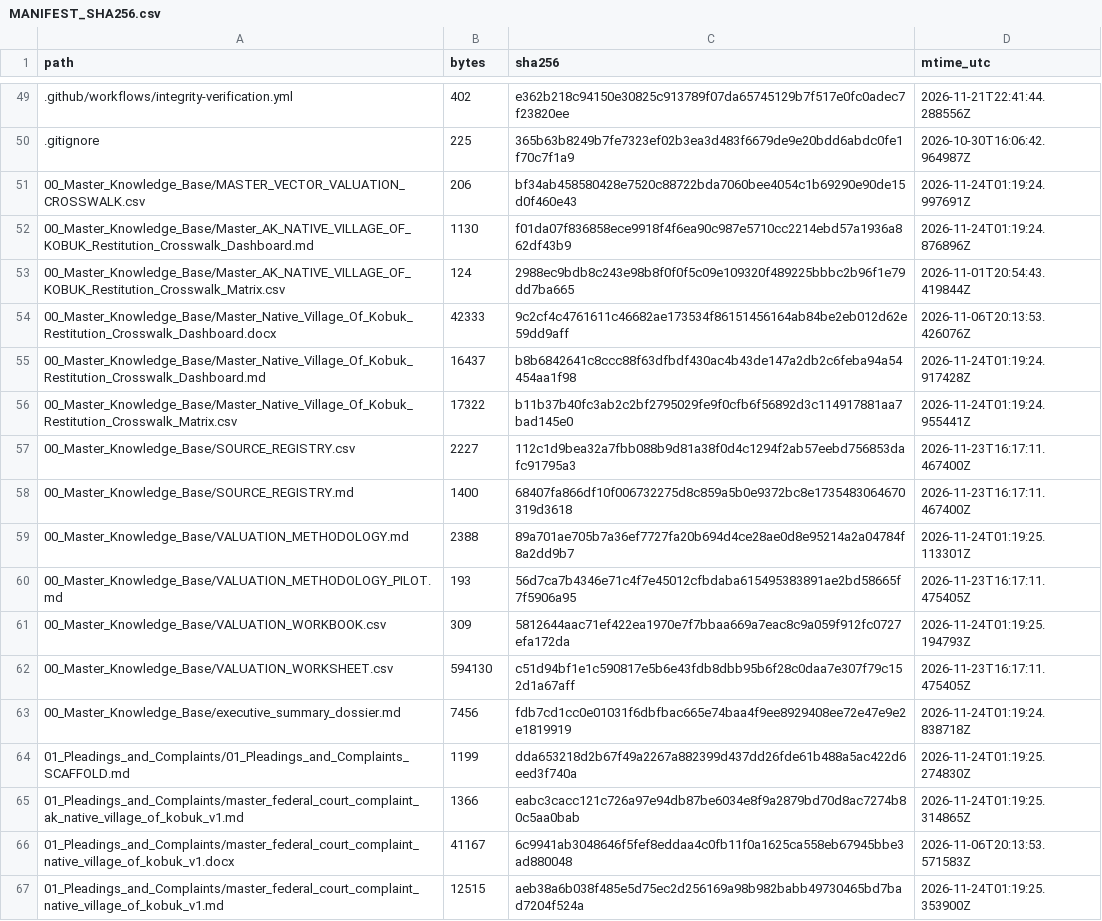
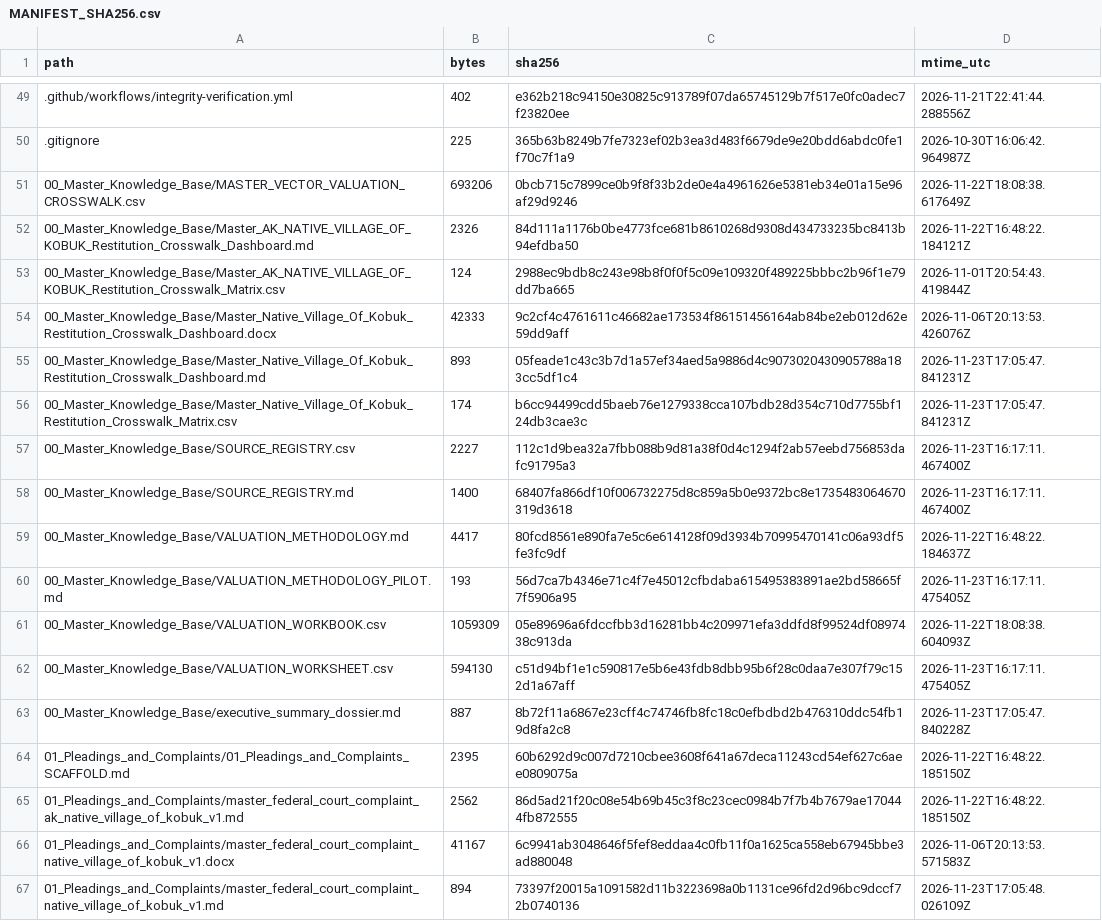
Before and after one commit to GlobalRestitutionAlliance/turtle-island-us-ak-native-village-of-kobuk-master-litigation, a CSV file: 99_Archives_and_Manifests/MANIFEST_SHA256.csv, drawn as a sheet; only a part is shown, gaps mark what is left out; the diff covers the shown part only.

```diff
--- a/99_Archives_and_Manifests/MANIFEST_SHA256.csv
+++ b/99_Archives_and_Manifests/MANIFEST_SHA256.csv
@@ -50,18 +50,18 @@ path,bytes,sha256,mtime_utc
 .gitignore,225,365b63b8249b7fe7323ef02b3ea3d483f6679de9e20bdd6abdc0fe1f70c7f1a9,2026-10-30T16:06:42.964987Z
-00_Master_Knowledge_Base/MASTER_VECTOR_VALUATION_CROSSWALK.csv,206,bf34ab458580428e7520c88722bda7060bee4054c1b69290e90de15d0f460e43,2026-11-24T01:19:24.997691Z
-00_Master_Knowledge_Base/Master_AK_NATIVE_VILLAGE_OF_KOBUK_Restitution_Crosswalk_Dashboard.md,1130,f01da07f836858ece9918f4f6ea90c987e5710cc2214ebd57a1936a862df43b9,2026-11-24T01:19:24.876896Z
+00_Master_Knowledge_Base/MASTER_VECTOR_VALUATION_CROSSWALK.csv,693206,0bcb715c7899ce0b9f8f33b2de0e4a4961626e5381eb34e01a15e96af29d9246,2026-11-22T18:08:38.617649Z
+00_Master_Knowledge_Base/Master_AK_NATIVE_VILLAGE_OF_KOBUK_Restitution_Crosswalk_Dashboard.md,2326,84d111a1176b0be4773fce681b8610268d9308d434733235bc8413b94efdba50,2026-11-22T16:48:22.184121Z
 00_Master_Knowledge_Base/Master_AK_NATIVE_VILLAGE_OF_KOBUK_Restitution_Crosswalk_Matrix.csv,124,2988ec9bdb8c243e98b8f0f0f5c09e109320f489225bbbc2b96f1e79dd7ba665,2026-11-01T20:54:43.419844Z
 00_Master_Knowledge_Base/Master_Native_Village_Of_Kobuk_Restitution_Crosswalk_Dashboard.docx,42333,9c2cf4c4761611c46682ae173534f86151456164ab84be2eb012d62e59dd9aff,2026-11-06T20:13:53.426076Z
-00_Master_Knowledge_Base/Master_Native_Village_Of_Kobuk_Restitution_Crosswalk_Dashboard.md,16437,b8b6842641c8ccc88f63dfbdf430ac4b43de147a2db2c6feba94a54454aa1f98,2026-11-24T01:19:24.917428Z
-00_Master_Knowledge_Base/Master_Native_Village_Of_Kobuk_Restitution_Crosswalk_Matrix.csv,17322,b11b37b40fc3ab2c2bf2795029fe9f0cfb6f56892d3c114917881aa7bad145e0,2026-11-24T01:19:24.955441Z
+00_Master_Knowledge_Base/Master_Native_Village_Of_Kobuk_Restitution_Crosswalk_Dashboard.md,893,05feade1c43c3b7d1a57ef34aed5a9886d4c9073020430905788a183cc5df1c4,2026-11-23T17:05:47.841231Z
+00_Master_Knowledge_Base/Master_Native_Village_Of_Kobuk_Restitution_Crosswalk_Matrix.csv,174,b6cc94499cdd5baeb76e1279338cca107bdb28d354c710d7755bf124db3cae3c,2026-11-23T17:05:47.841231Z
 00_Master_Knowledge_Base/SOURCE_REGISTRY.csv,2227,112c1d9bea32a7fbb088b9d81a38f0d4c1294f2ab57eebd756853dafc91795a3,2026-11-23T16:17:11.467400Z
 00_Master_Knowledge_Base/SOURCE_REGISTRY.md,1400,68407fa866df10f006732275d8c859a5b0e9372bc8e1735483064670319d3618,2026-11-23T16:17:11.467400Z
-00_Master_Knowledge_Base/VALUATION_METHODOLOGY.md,2388,89a701ae705b7a36ef7727fa20b694d4ce28ae0d8e95214a2a04784f8a2dd9b7,2026-11-24T01:19:25.113301Z
+00_Master_Knowledge_Base/VALUATION_METHODOLOGY.md,4417,80fcd8561e890fa7e5c6e614128f09d3934b70995470141c06a93df5fe3fc9df,2026-11-22T16:48:22.184637Z
 00_Master_Knowledge_Base/VALUATION_METHODOLOGY_PILOT.md,193,56d7ca7b4346e71c4f7e45012cfbdaba615495383891ae2bd58665f7f5906a95,2026-11-23T16:17:11.475405Z
-00_Master_Knowledge_Base/VALUATION_WORKBOOK.csv,309,5812644aac71ef422ea1970e7f7bbaa669a7eac8c9a059f912fc0727efa172da,2026-11-24T01:19:25.194793Z
+00_Master_Knowledge_Base/VALUATION_WORKBOOK.csv,1059309,05e89696a6fdccfbb3d16281bb4c209971efa3ddfd8f99524df0897438c913da,2026-11-22T18:08:38.604093Z
 00_Master_Knowledge_Base/VALUATION_WORKSHEET.csv,594130,c51d94bf1e1c590817e5b6e43fdb8dbb95b6f28c0daa7e307f79c152d1a67aff,2026-11-23T16:17:11.475405Z
-00_Master_Knowledge_Base/executive_summary_dossier.md,7456,fdb7cd1cc0e01031f6dbfbac665e74baa4f9ee8929408ee72e47e9e2e1819919,2026-11-24T01:19:24.838718Z
-01_Pleadings_and_Complaints/01_Pleadings_and_Complaints_SCAFFOLD.md,1199,dda653218d2b67f49a2267a882399d437dd26fde61b488a5ac422d6eed3f740a,2026-11-24T01:19:25.274830Z
-01_Pleadings_and_Complaints/master_federal_court_complaint_ak_native_village_of_kobuk_v1.md,1366,eabc3cacc121c726a97e94db87be6034e8f9a2879bd70d8ac7274b80c5aa0bab,2026-11-24T01:19:25.314865Z
+00_Master_Knowledge_Base/executive_summary_dossier.md,887,8b72f11a6867e23cff4c74746fb8fc18c0efbdbd2b476310ddc54fb19d8fa2c8,2026-11-23T17:05:47.840228Z
+01_Pleadings_and_Complaints/01_Pleadings_and_Complaints_SCAFFOLD.md,2395,60b6292d9c007d7210cbee3608f641a67deca11243cd54ef627c6aee0809075a,2026-11-22T16:48:22.185150Z
+01_Pleadings_and_Complaints/master_federal_court_complaint_ak_native_village_of_kobuk_v1.md,2562,86d5ad21f20c08e54b69b45c3f8c23cec0984b7f7b4b7679ae170444fb872555,2026-11-22T16:48:22.185150Z
 01_Pleadings_and_Complaints/master_federal_court_complaint_native_village_of_kobuk_v1.docx,41167,6c9941ab3048646f5fef8eddaa4c0fb11f0a1625ca558eb67945bbe3ad880048,2026-11-06T20:13:53.571583Z
-01_Pleadings_and_Complaints/master_federal_court_complaint_native_village_of_kobuk_v1.md,12515,aeb38a6b038f485e5d75ec2d256169a98b982babb49730465bd7bad7204f524a,2026-11-24T01:19:25.353900Z
+01_Pleadings_and_Complaints/master_federal_court_complaint_native_village_of_kobuk_v1.md,894,73397f20015a1091582d11b3223698a0b1131ce96fd2d96bc9dccf72b0740136,2026-11-23T17:05:48.026109Z
```
Also changed, not shown: 86 edited cells elsewhere in this file, 39 other files.
